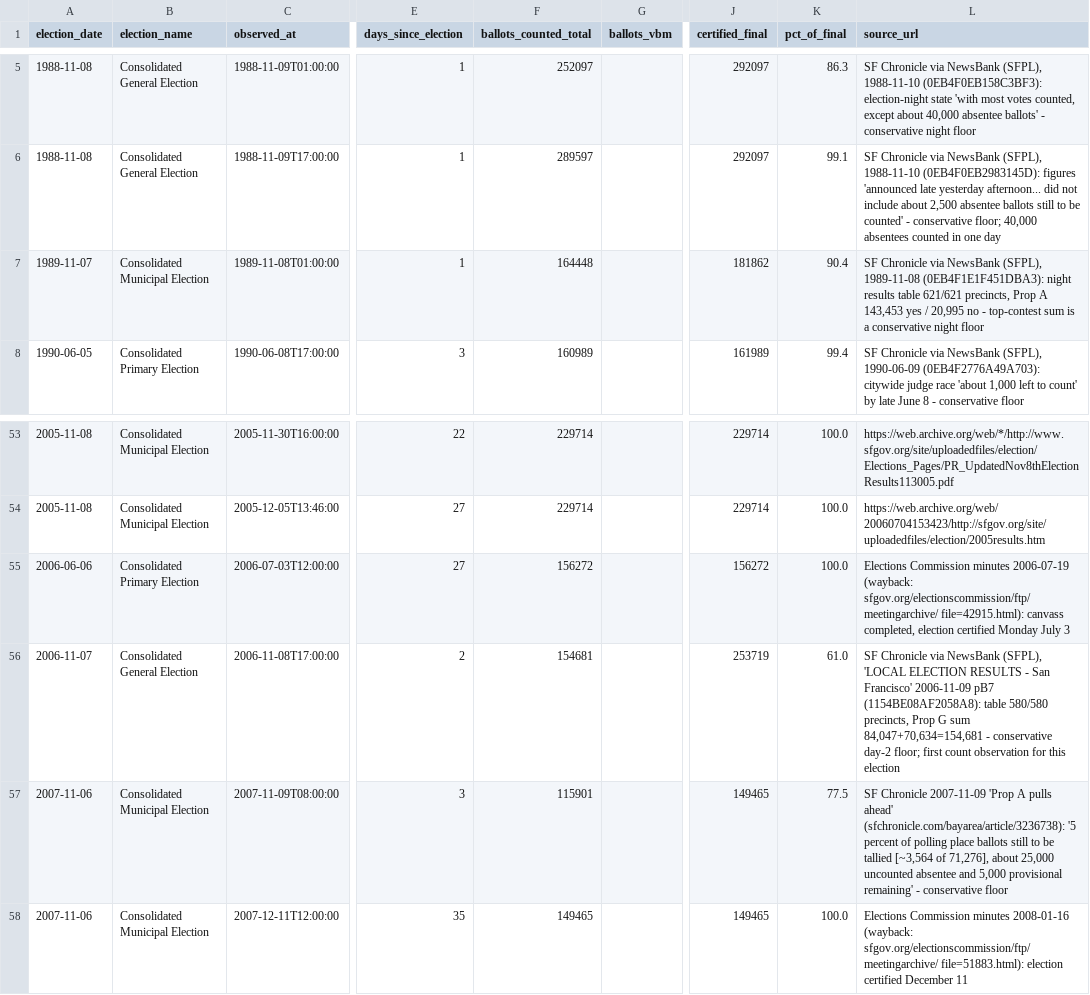
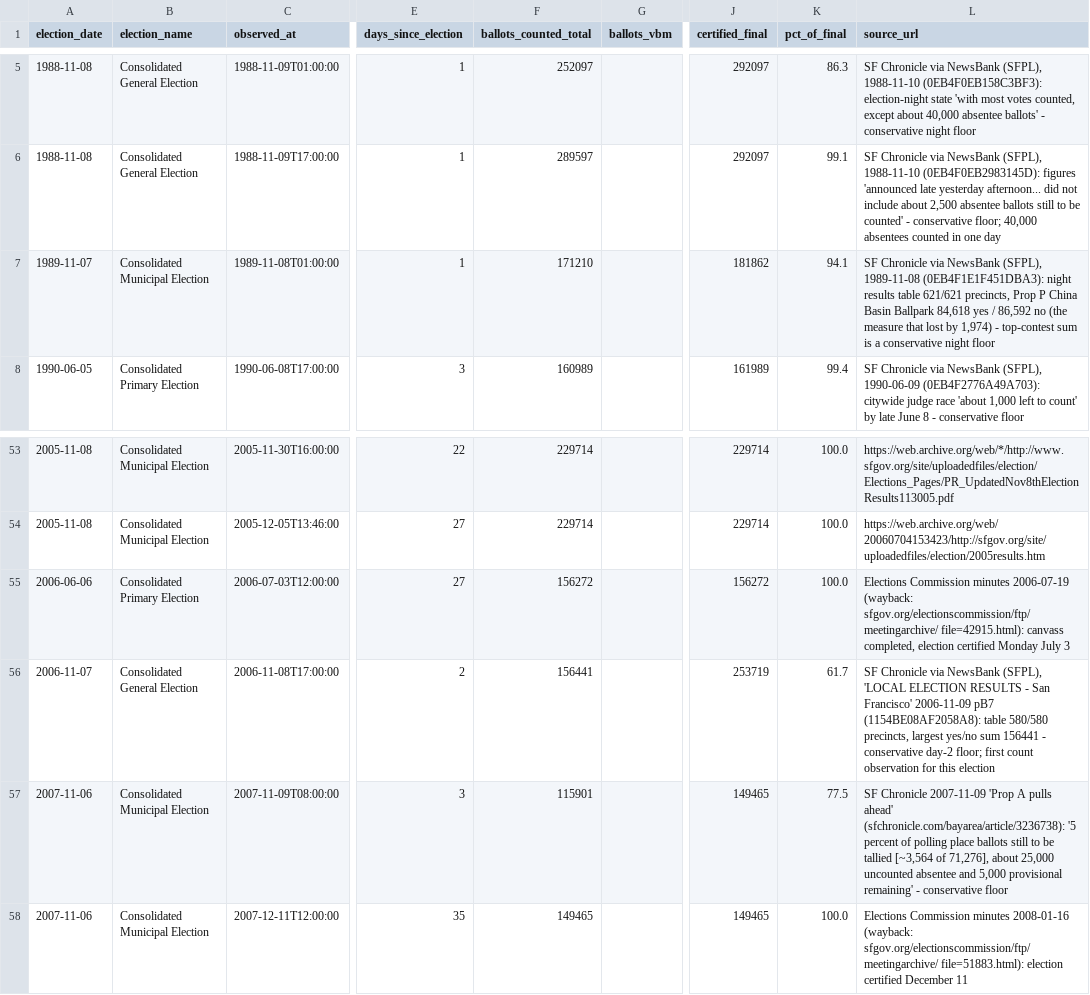
Before and after one commit to Grow-SF/sf-election-historical-counts, a CSV file: data/sf_archival_canvass_points.csv, drawn as a sheet; only a part is shown, gaps mark what is left out; the diff names each change by its address in the sheet, - before the commit and + after, or states it on an @@ line.

Commit message:
data: table-floor upgrades - 1989 night to 94.1% (Prop P China Basin), 2006 to 61.7%
Rescan of harvested tables found larger yes/no sums: the 1989 night
table's biggest contest was Prop P, the China Basin ballpark measure
(84,618-86,592, lost by 1,974) at 94.1% of certified; 2006-11 day-2
upgrades via the school-bond measure (116,335+40,106).

```diff
--- a/data/sf_archival_canvass_points.csv
+++ b/data/sf_archival_canvass_points.csv
-F7 (ballots_counted_total): 164448
+F7 (ballots_counted_total): 171210
-K7 (pct_of_final): 90.4
+K7 (pct_of_final): 94.1
-L7 (source_url): …precincts, Prop A 143,453 yes / 20,995 no - top-contest…
+L7 (source_url): …precincts, Prop P China Basin Ballpark 84,618 yes / 86,592 no (the measure that lost by 1,974) - top-contest…
-F56 (ballots_counted_total): 154681
+F56 (ballots_counted_total): 156441
-K56 (pct_of_final): 61.0
+K56 (pct_of_final): 61.7
-L56 (source_url): …580/580 precincts, Prop G sum 84,047+70,634=154,681 - conservative…
+L56 (source_url): …580/580 precincts, largest yes/no sum 156441 - conservative…
```
Also changed, not shown: 1 other file.
